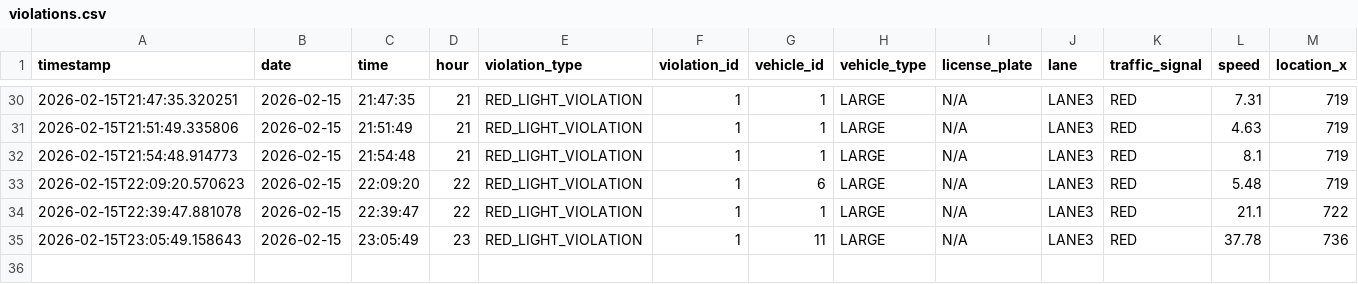
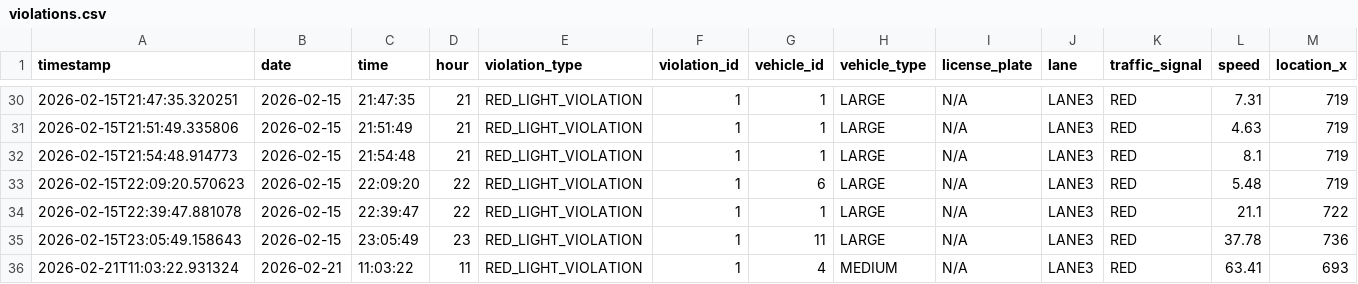
Before and after one commit to USAD-AI-TRAFFIC-SYSTEM/USAD, a CSV file: USAD-Model/logs/violations.csv, drawn as a sheet; only a part is shown, gaps mark what is left out; rows hold the shown columns only; the diff names each change by its address in the sheet, - before the commit and + after, or states it on an @@ line.

```diff
--- a/USAD-Model/logs/violations.csv
+++ b/USAD-Model/logs/violations.csv
+row 36: 2026-02-21T11:03:22.931324 | 2026-02-21 | 11:03:22 | 11 | RED_LIGHT_VIOLATION | 1 | 4 | MEDIUM | N/A | LANE3 | RED | 63.41 | 693
```
Also changed, not shown: USAD-Model/logs/accidents.csv, USAD-Model/logs/traffic_events.csv, 1 other file.
